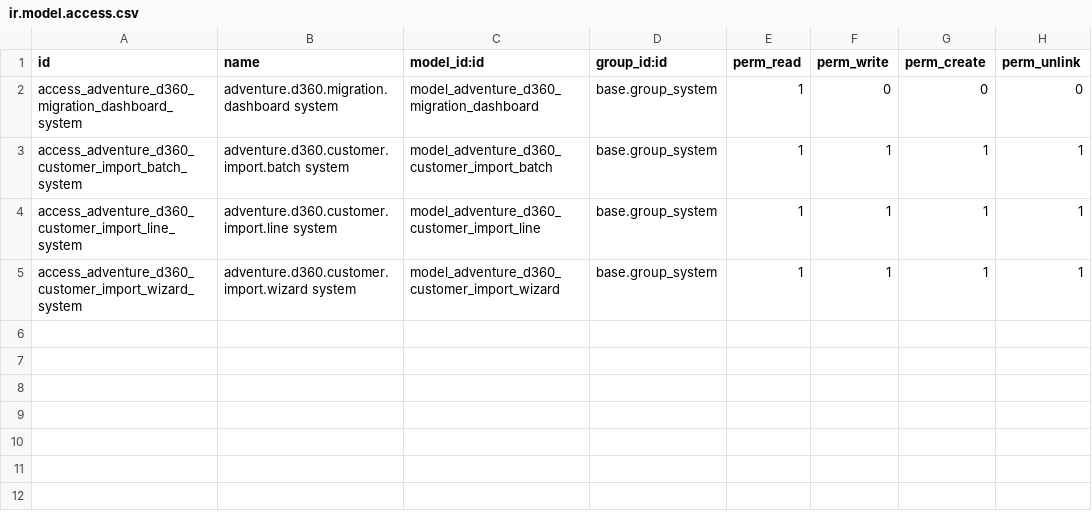
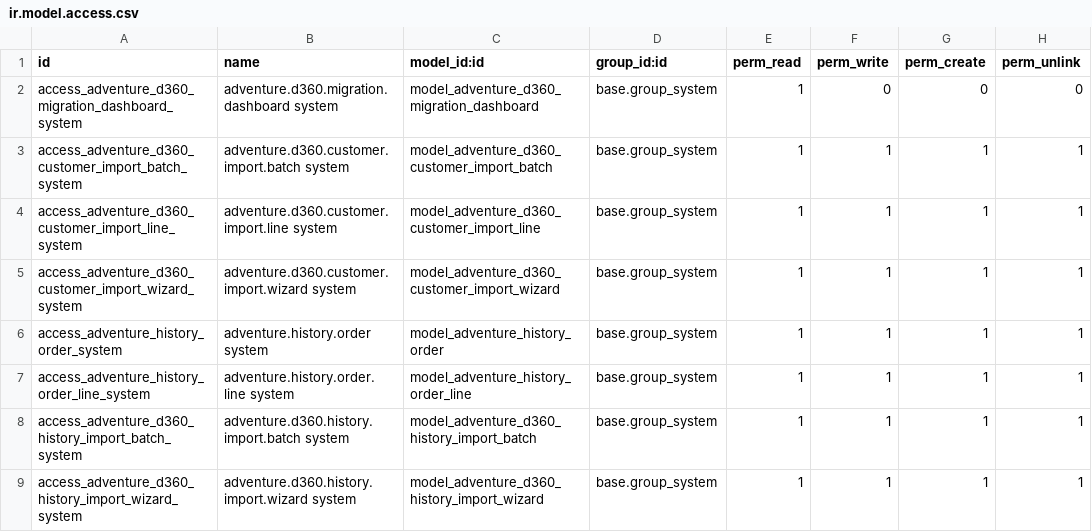
Before and after one commit to bsileo/adventure-pos-odoo, a CSV file: addons/adventure_d360_migration/security/ir.model.access.csv, drawn as a sheet.

```diff
--- a/addons/adventure_d360_migration/security/ir.model.access.csv
+++ b/addons/adventure_d360_migration/security/ir.model.access.csv
@@ -5 +5,5 @@ access_adventure_d360_customer_import_line_system,adventure.d360.customer.import
 access_adventure_d360_customer_import_wizard_system,adventure.d360.customer.import.wizard system,model_adventure_d360_customer_import_wizard,base.group_system,1,1,1,1
+access_adventure_history_order_system,adventure.history.order system,model_adventure_history_order,base.group_system,1,1,1,1
+access_adventure_history_order_line_system,adventure.history.order.line system,model_adventure_history_order_line,base.group_system,1,1,1,1
+access_adventure_d360_history_import_batch_system,adventure.d360.history.import.batch system,model_adventure_d360_history_import_batch,base.group_system,1,1,1,1
+access_adventure_d360_history_import_wizard_system,adventure.d360.history.import.wizard system,model_adventure_d360_history_import_wizard,base.group_system,1,1,1,1
```
Also changed, not shown: 15 other files.
